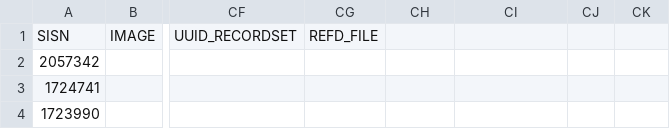
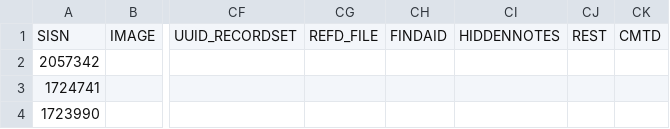
Before and after one commit to gbad-project/records_in_contexts_draw_io_parser, a CSV file: gbad/mapping/source/listings_3_tailshuf_100.csv, drawn as a sheet; only a part is shown, gaps mark what is left out; the diff names each change by its address in the sheet, - before the commit and + after, or states it on an @@ line.

Commit message:
Convert a sample listings successfully + fix UUID_STRING
This also implements a bug in UUID regex
that led to {UUID} keyword with prefixes and suffixes
not being generated.

```diff
--- a/gbad/mapping/source/listings_3_tailshuf_100.csv
+++ b/gbad/mapping/source/listings_3_tailshuf_100.csv
-CH1: (empty)
+CH1: FINDAID
-CI1: (empty)
+CI1: HIDDENNOTES
-CJ1: (empty)
+CJ1: REST
-CK1: (empty)
+CK1: CMTD
```
Also changed, not shown: 4 other files.
